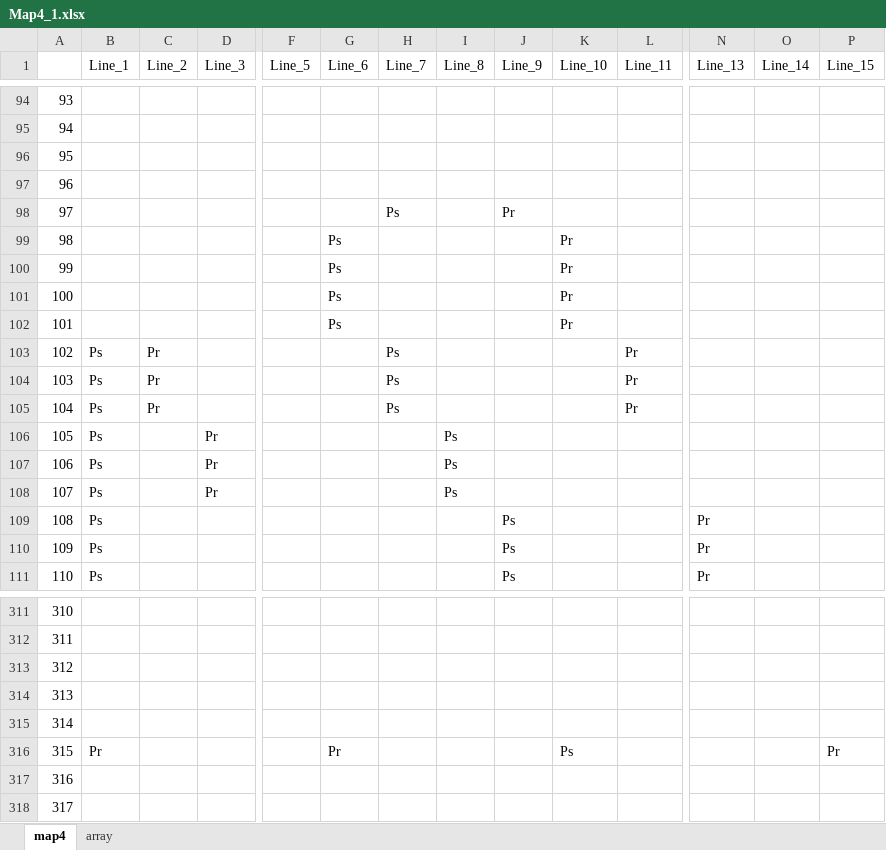
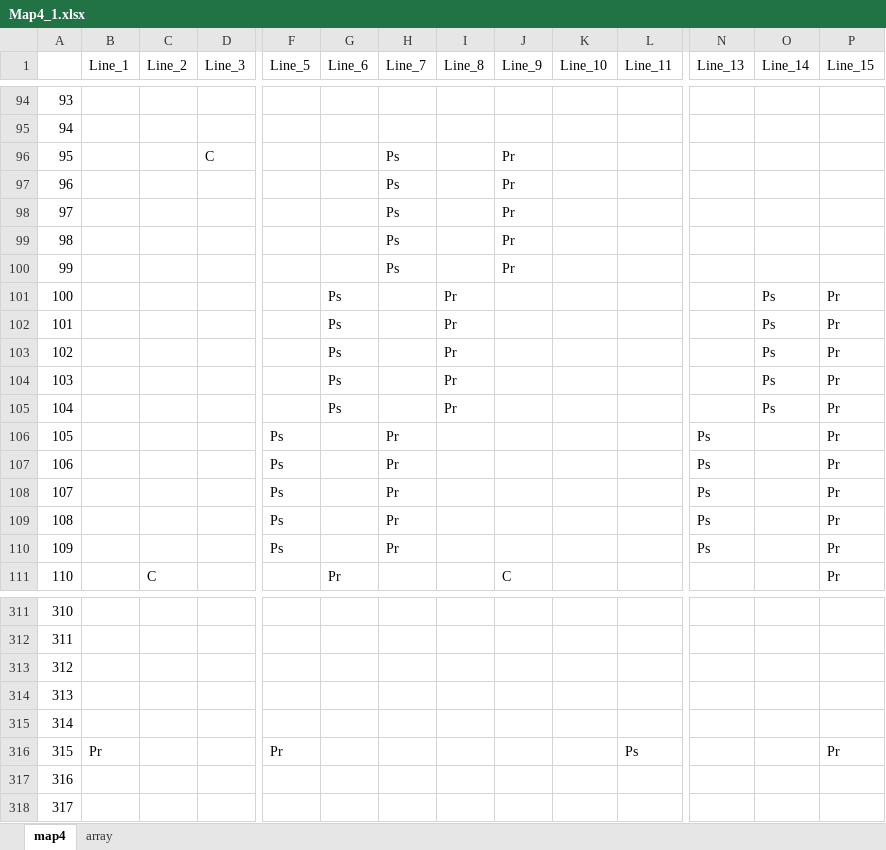
Before and after one commit to JecManabuNishimura/19CUHukuokaGameA, an Excel workbook: RoadMap/NewMap_Excel/Map4_1.xlsx, sheet map4, drawn as a sheet; only a part is shown, gaps mark what is left out; values as stored, in another font and other column widths than the file's, no cell formats; the diff covers the shown part only; the diff names each change by its address in the sheet, - before the commit and + after, or states it on an @@ line.

```diff
--- a/RoadMap/NewMap_Excel/Map4_1.xlsx (sheet map4)
+++ b/RoadMap/NewMap_Excel/Map4_1.xlsx (sheet map4)
-D96 (Line_3): (empty)
+D96 (Line_3): C
-H96:H97 (Line_7): (empty)
+H96:H97 (Line_7): Ps
-J96:J97 (Line_9): (empty)
+J96:J97 (Line_9): Pr
-G99:G100 (Line_6): Ps
+G99:G100 (Line_6): (empty)
-H99:H100 (Line_7): (empty)
+H99:H100 (Line_7): Ps
-J99:J100 (Line_9): (empty)
+J99:J100 (Line_9): Pr
-K99:K102 (Line_10): Pr
+K99:K102 (Line_10): (empty)
-I101:I105 (Line_8): (empty)
+I101:I105 (Line_8): Pr
-O101:O105 (Line_14): (empty)
+O101:O105 (Line_14): Ps
-P101:P111 (Line_15): (empty)
+P101:P111 (Line_15): Pr
-B103:B111 (Line_1): Ps
+B103:B111 (Line_1): (empty)
-C103:C105 (Line_2): Pr
+C103:C105 (Line_2): (empty)
-G103:G105 (Line_6): (empty)
+G103:G105 (Line_6): Ps
-H103:H105 (Line_7): Ps
+H103:H105 (Line_7): (empty)
-L103:L105 (Line_11): Pr
+L103:L105 (Line_11): (empty)
-D106:D108 (Line_3): Pr
+D106:D108 (Line_3): (empty)
-F106:F110 (Line_5): (empty)
+F106:F110 (Line_5): Ps
-H106:H110 (Line_7): (empty)
+H106:H110 (Line_7): Pr
-I106:I108 (Line_8): Ps
+I106:I108 (Line_8): (empty)
-N106:N108 (Line_13): (empty)
+N106:N108 (Line_13): Ps
-J109:J110 (Line_9): Ps
+J109:J110 (Line_9): (empty)
-N109:N110 (Line_13): Pr
+N109:N110 (Line_13): Ps
-C111 (Line_2): (empty)
+C111 (Line_2): C
-G111 (Line_6): (empty)
+G111 (Line_6): Pr
-J111 (Line_9): Ps
+J111 (Line_9): C
-N111 (Line_13): Pr
+N111 (Line_13): (empty)
-F316 (Line_5): (empty)
+F316 (Line_5): Pr
-G316 (Line_6): Pr
+G316 (Line_6): (empty)
-K316 (Line_10): Ps
+K316 (Line_10): (empty)
-L316 (Line_11): (empty)
+L316 (Line_11): Ps
```
Also changed, not shown: 748 edited cells elsewhere in this sheet, cell formats, 5 other files.
